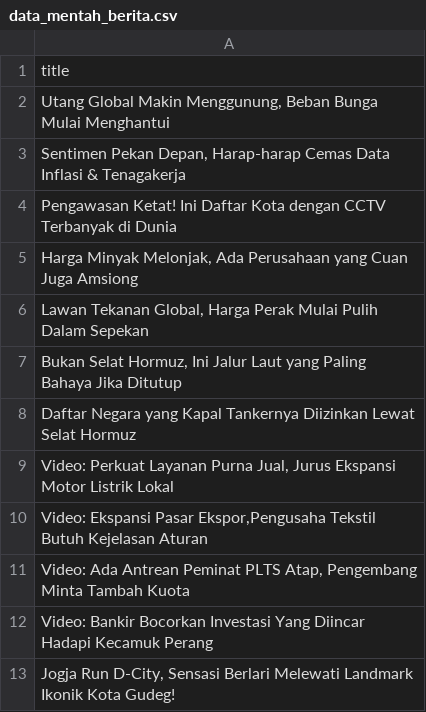
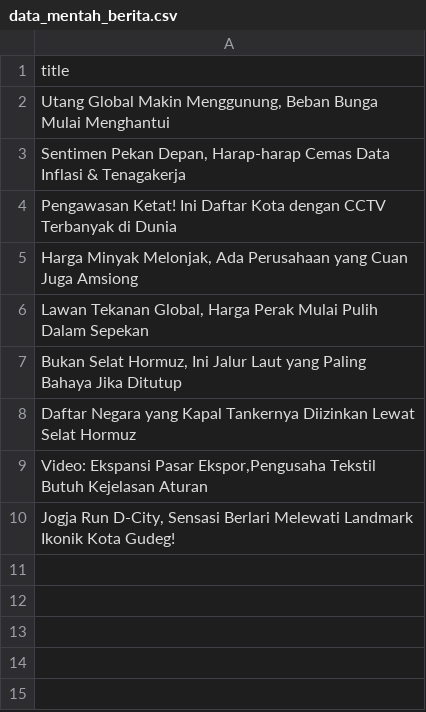
Before and after one commit to arjunsujarwo/arjun-portfolio, a CSV file: data_mentah_berita.csv, drawn as a sheet.

```diff
--- a/data_mentah_berita.csv
+++ b/data_mentah_berita.csv
@@ -8,6 +8,3 @@ Pengawasan Ketat! Ini Daftar Kota dengan CCTV Terbanyak di Dunia
 Daftar Negara yang Kapal Tankernya Diizinkan Lewat Selat Hormuz
-"Video: Perkuat Layanan Purna Jual, Jurus Ekspansi Motor Listrik Lokal"
 "Video: Ekspansi Pasar Ekspor,Pengusaha Tekstil Butuh Kejelasan Aturan"
-"Video: Ada Antrean Peminat PLTS Atap, Pengembang Minta Tambah Kuota"
-Video: Bankir Bocorkan Investasi Yang Diincar Hadapi Kecamuk Perang
 "Jogja Run D-City, Sensasi Berlari Melewati Landmark Ikonik Kota Gudeg!"
```
Also changed, not shown: scripts/market_transactions.csv, 4 other files.
